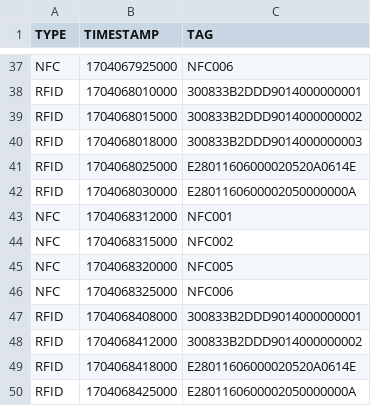
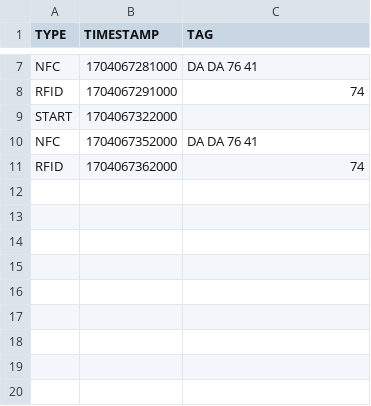
Before and after one commit to LJZelay/-running-software, a CSV file: data/events.csv, drawn as a sheet; only a part is shown, gaps mark what is left out; removed rows and columns are numbered as before the commit, all else as after; the diff covers the shown part only; the diff names each change by its address in the sheet, - before the commit and + after, or states it on an @@ line.

```diff
--- a/data/events.csv
+++ b/data/events.csv
-B7 (TIMESTAMP): 1704067925000
+B7 (TIMESTAMP): 1704067281000
-C7 (TAG): NFC006
+C7 (TAG): DA DA 76 41
-B8 (TIMESTAMP): 1704068010000
+B8 (TIMESTAMP): 1704067291000
-C8 (TAG): 300833B2DDD9014000000001
+C8 (TAG): 74
-row 39: RFID | 1704068015000 | 300833B2DDD9014000000002
-row 40: RFID | 1704068018000 | 300833B2DDD9014000000003
-row 41: RFID | 1704068025000 | E28011606000020520A0614E
-row 42: RFID | 1704068030000 | E2801160600002050000000A
-row 43: NFC | 1704068312000 | NFC001
-row 44: NFC | 1704068315000 | NFC002
-row 45: NFC | 1704068320000 | NFC005
+row 9: START | 1704067322000
-B10 (TIMESTAMP): 1704068325000
+B10 (TIMESTAMP): 1704067352000
-C10 (TAG): NFC006
+C10 (TAG): DA DA 76 41
-B11 (TIMESTAMP): 1704068408000
+B11 (TIMESTAMP): 1704067362000
-C11 (TAG): 300833B2DDD9014000000001
+C11 (TAG): 74
-row 48: RFID | 1704068412000 | 300833B2DDD9014000000002
-row 49: RFID | 1704068418000 | E28011606000020520A0614E
-row 50: RFID | 1704068425000 | E2801160600002050000000A
```
Also changed, not shown: 1 added row, 31 removed rows and 4 edited cells elsewhere in this file, data/athletes.csv, data/last_roster.csv, 9 other files.
